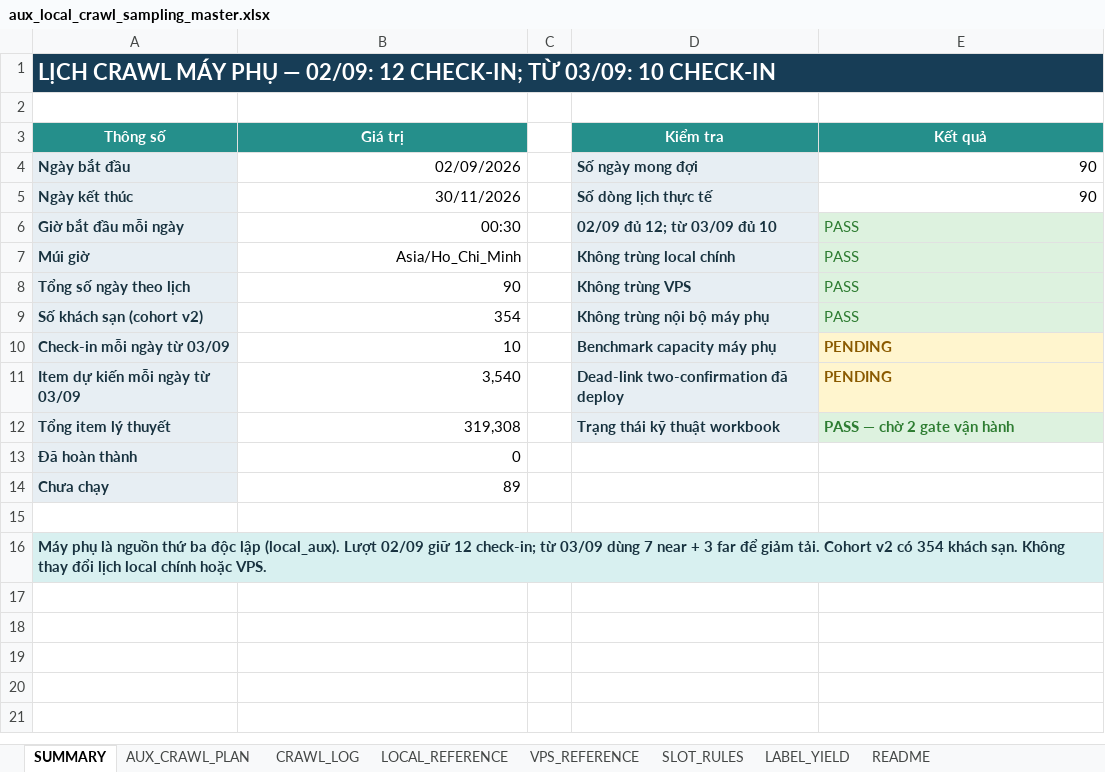
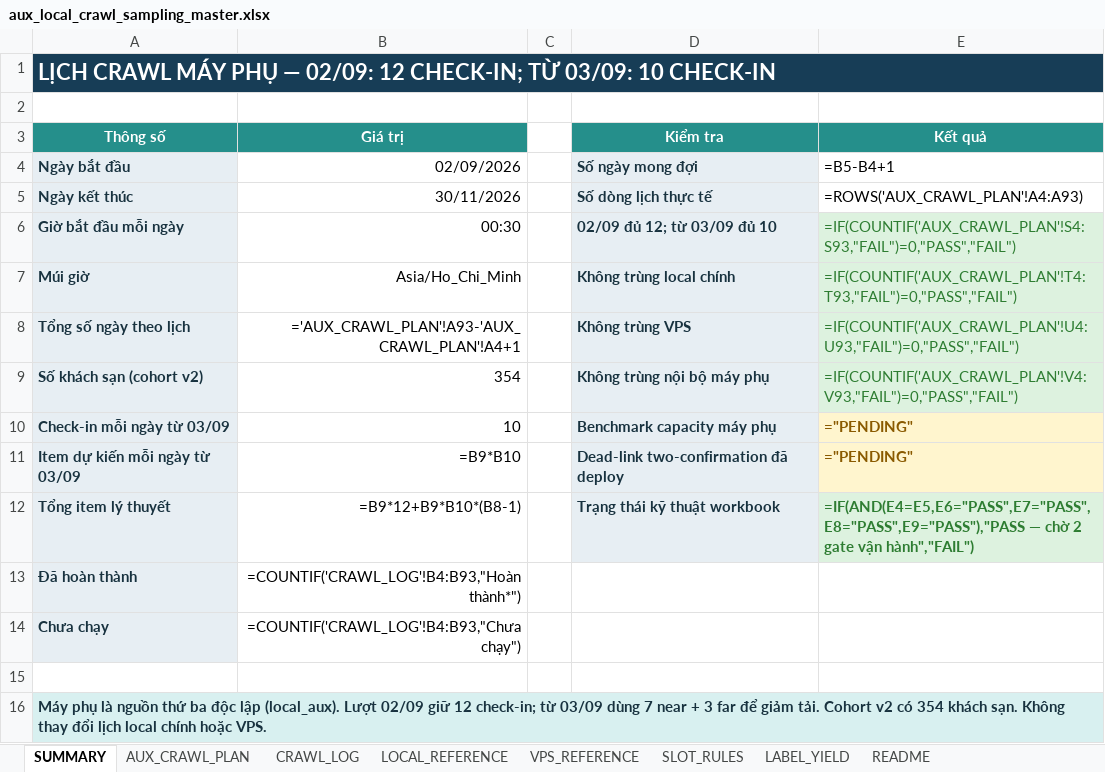
Before and after one commit to Andnm/capstone-master, an Excel workbook: outputs/aux-local-crawl-planner-20260901/aux_local_crawl_sampling_master.xlsx, sheet SUMMARY, drawn as a sheet; values as stored, in another font and other column widths than the file's, no borders; formulas without a stored value are shown as written; the diff names each change by its address in the sheet, - before the commit and + after, or states it on an @@ line.

Commit message:
feat: update auxiliary crawl schedule to 7 check-ins

```diff
--- a/outputs/aux-local-crawl-planner-20260901/aux_local_crawl_sampling_master.xlsx (sheet SUMMARY)
+++ b/outputs/aux-local-crawl-planner-20260901/aux_local_crawl_sampling_master.xlsx (sheet SUMMARY)
-E4 (Kết quả): 90
+E4 (Kết quả): =B5-B4+1
-E5 (Kết quả): 90
+E5 (Kết quả): =ROWS('AUX_CRAWL_PLAN'!A4:A93)
-E6 (Kết quả): PASS
+E6 (Kết quả): =IF(COUNTIF('AUX_CRAWL_PLAN'!S4:S93,"FAIL")=0,"PASS","FAIL")
-E7 (Kết quả): PASS
+E7 (Kết quả): =IF(COUNTIF('AUX_CRAWL_PLAN'!T4:T93,"FAIL")=0,"PASS","FAIL")
-B8 (Giá trị): 90
+B8 (Giá trị): ='AUX_CRAWL_PLAN'!A93-'AUX_CRAWL_PLAN'!A4+1
-E8 (Kết quả): PASS
+E8 (Kết quả): =IF(COUNTIF('AUX_CRAWL_PLAN'!U4:U93,"FAIL")=0,"PASS","FAIL")
-E9 (Kết quả): PASS
+E9 (Kết quả): =IF(COUNTIF('AUX_CRAWL_PLAN'!V4:V93,"FAIL")=0,"PASS","FAIL")
-E10:E11 (Kết quả): PENDING
+E10:E11 (Kết quả): ="PENDING"
-B11 (Giá trị): 3,540
+B11 (Giá trị): =B9*B10
-B12 (Giá trị): 319,308
+B12 (Giá trị): =B9*12+B9*B10*(B8-1)
-E12 (Kết quả): PASS — chờ 2 gate vận hành
+E12 (Kết quả): =IF(AND(E4=E5,E6="PASS",E7="PASS",E8="PASS",E9="PASS"),"PASS — chờ 2 gate vận hành","FAIL")
-B13 (Giá trị): 0
+B13 (Giá trị): =COUNTIF('CRAWL_LOG'!B4:B93,"Hoàn thành*")
-B14 (Giá trị): 89
+B14 (Giá trị): =COUNTIF('CRAWL_LOG'!B4:B93,"Chưa chạy")
```
Also changed, not shown: sheet AUX_CRAWL_PLAN, sheet CRAWL_LOG, 1 other file.
